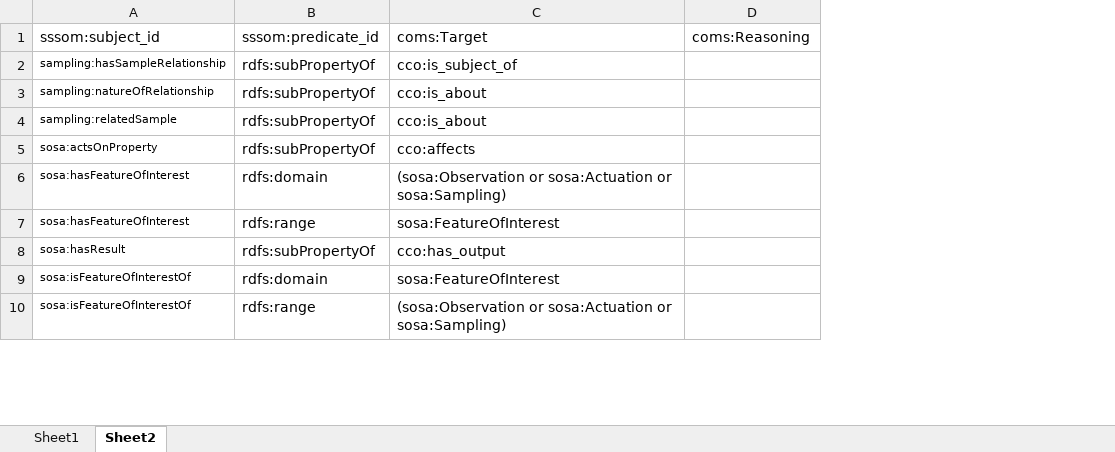
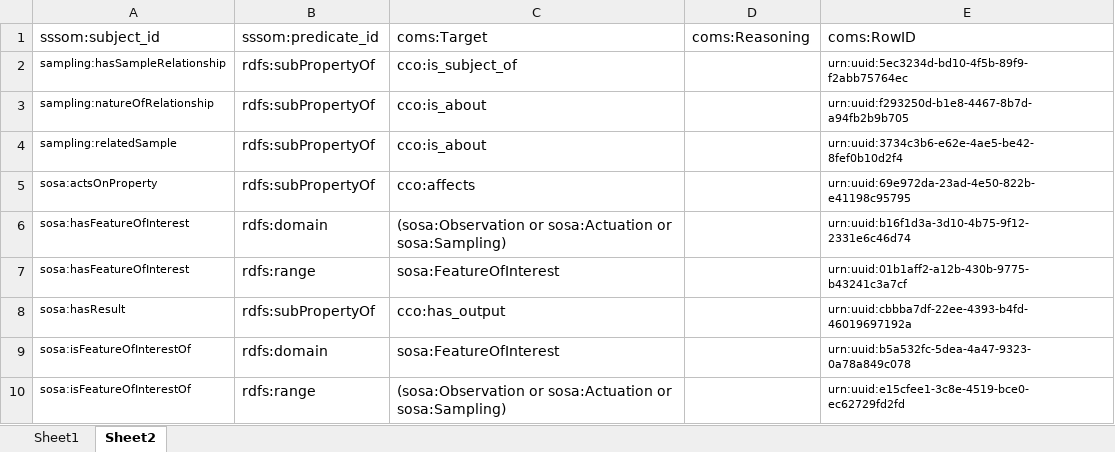
Before and after one commit to BFO-Mappings/SSN-to-BFO, an Excel workbook: mappings/SSN2BFO-COMS.xlsx, sheet Sheet2, drawn as a sheet; only a part is shown; values as stored, in another font and other column widths than the file's, no borders; the diff names each change by its address in the sheet, - before the commit and + after, or states it on an @@ line.

```diff
--- a/mappings/SSN2BFO-COMS.xlsx (sheet Sheet2)
+++ b/mappings/SSN2BFO-COMS.xlsx (sheet Sheet2)
+column E, rows 1-10: coms:RowID | urn:uuid:5ec3234d-bd10-4f5b-89f9-f2abb75764ec | urn:uuid:f293250d-b1e8-4467-8b7d-a94fb2b9b705 | urn:uuid:3734c3b6-e62e-4ae5-be42-8fef0b10d2f4 | urn:uuid:69e972da-23ad-4e50-822b-e41198c95795 | urn:uuid:b16f1d3a-3d10-4b75-9f12-2331e6c46d74 | urn:uuid:01b1aff2-a12b-430b-9775-b43241c3a7cf | urn:uuid:cbbba7df-22ee-4393-b4fd-46019697192a | urn:uuid:b5a532fc-5dea-4a47-9323-0a78a849c078 | urn:uuid:e15cfee1-3c8e-4519-bce0-ec62729fd2fd
```
Also changed, not shown: sheet Sheet1, 9 other files.
